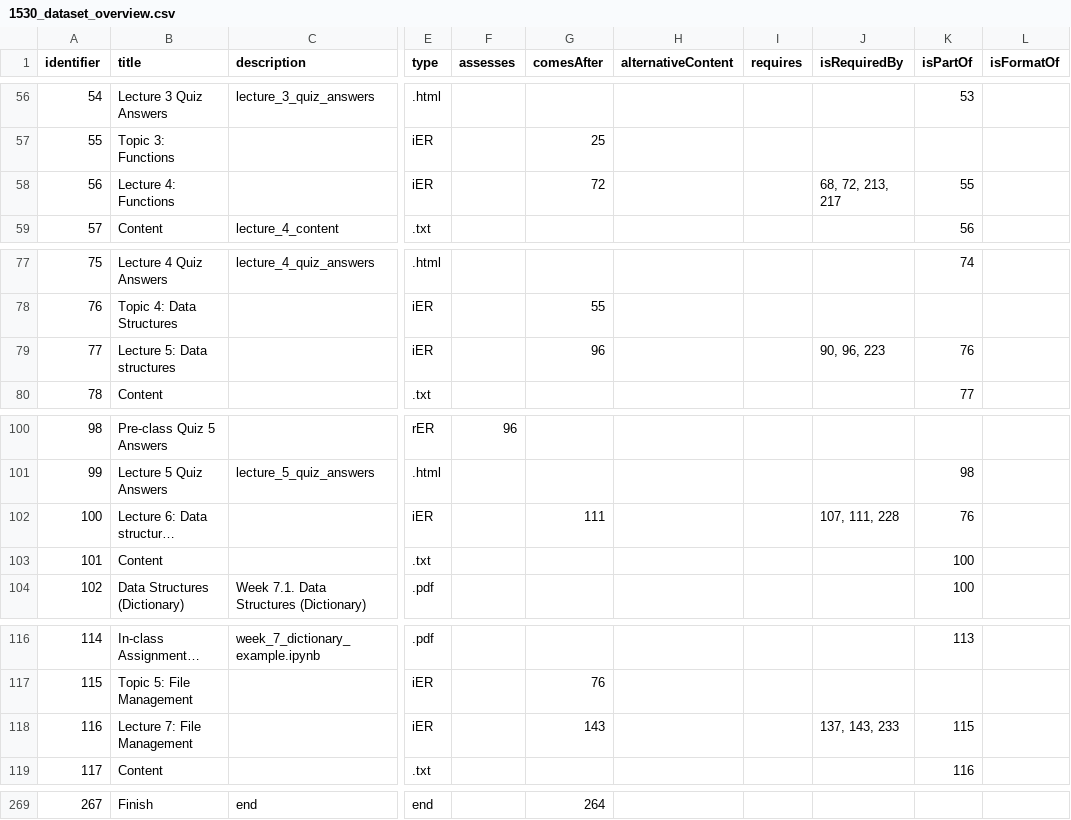
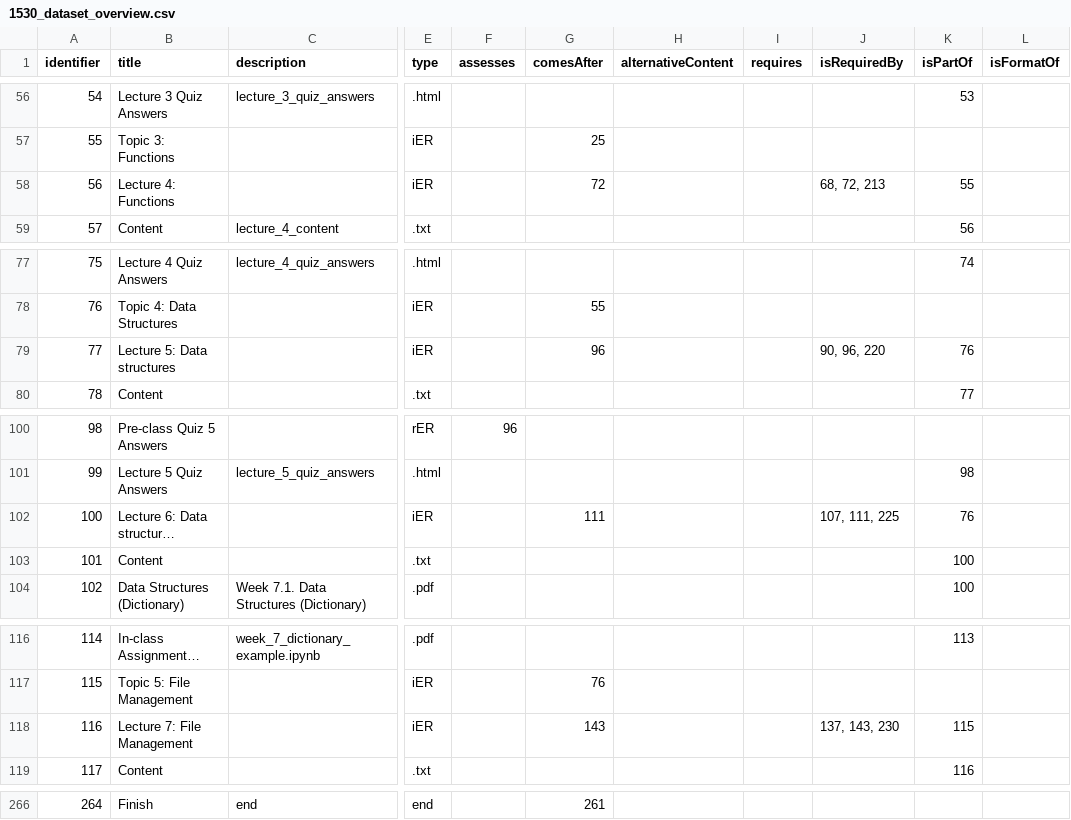
Before and after one commit to LePa-YU/Datasets, a CSV file: EECS1530/1530_dataset_overview.csv, drawn as a sheet; only a part is shown, gaps mark what is left out; long unchanged cells end in …; addresses are those after the commit; the diff covers the shown part only; the diff names each change by its address in the sheet, - before the commit and + after, or states it on an @@ line.

```diff
--- a/EECS1530/1530_dataset_overview.csv
+++ b/EECS1530/1530_dataset_overview.csv
-J58 (isRequiredBy): 68, 72, 213, 217
+J58 (isRequiredBy): 68, 72, 213
-J79 (isRequiredBy): 90, 96, 223
+J79 (isRequiredBy): 90, 96, 220
-J102 (isRequiredBy): 107, 111, 228
+J102 (isRequiredBy): 107, 111, 225
-J118 (isRequiredBy): 137, 143, 233
+J118 (isRequiredBy): 137, 143, 230
@@ column A (identifier) renumbered from row 218 down @@
-G266 (comesAfter): 264
+G266 (comesAfter): 261
```
Also changed, not shown: 1 added row, 4 removed rows and 40 edited cells elsewhere in this file.
